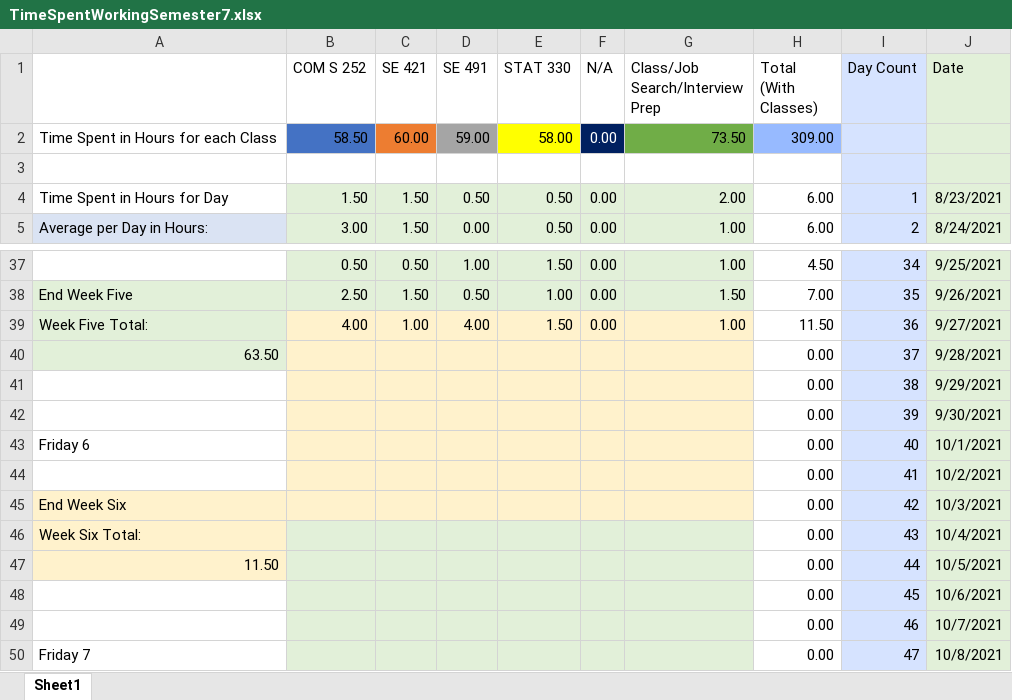
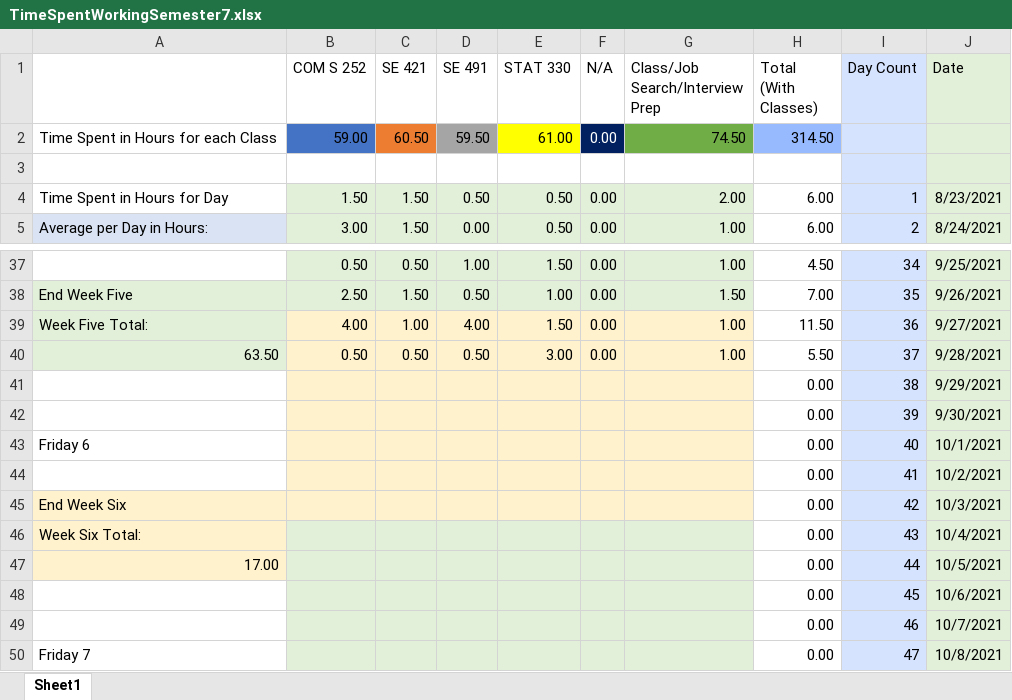
Before and after one commit to mghoskins/mghoskins-Data, an Excel workbook: CollegeSemesterWork/TimeSpentWorkingSemester7.xlsx, sheet Sheet1, drawn as a sheet; only a part is shown, gaps mark what is left out; values as stored, in another font and other column widths than the file's, no borders; charts and pictures and conditional formats not drawn; removed rows and columns are numbered as before the commit, all else as after; the diff names each change by its address in the sheet, - before the commit and + after, or states it on an @@ line.

Commit message:
progress though half

```diff
--- a/CollegeSemesterWork/TimeSpentWorkingSemester7.xlsx (sheet Sheet1)
+++ b/CollegeSemesterWork/TimeSpentWorkingSemester7.xlsx (sheet Sheet1)
-row 2: Time Spent in Hours for each Class | 58.50 | 60.00 | 59.00 | 58.00 | 0.00 | 73.50 | 309.00
+row 2: Time Spent in Hours for each Class | 59.00 | 60.50 | 59.50 | 61.00 | 0.00 | 74.50 | 314.50
-B40 (COM S 252): (empty)
+B40 (COM S 252): 0.50
-C40 (SE 421): (empty)
+C40 (SE 421): 0.50
-D40 (SE 491): (empty)
+D40 (SE 491): 0.50
-E40 (STAT 330): (empty)
+E40 (STAT 330): 3.00
-F40 (N/A): (empty)
+F40 (N/A): 0.00
-G40 (Class/Job Search/Interview Prep): (empty)
+G40 (Class/Job Search/Interview Prep): 1.00
-H40 (Total (With Classes)): 0.00
+H40 (Total (With Classes)): 5.50
-A47: 11.50
+A47: 17.00
```
Also changed, not shown: charts or pictures.
